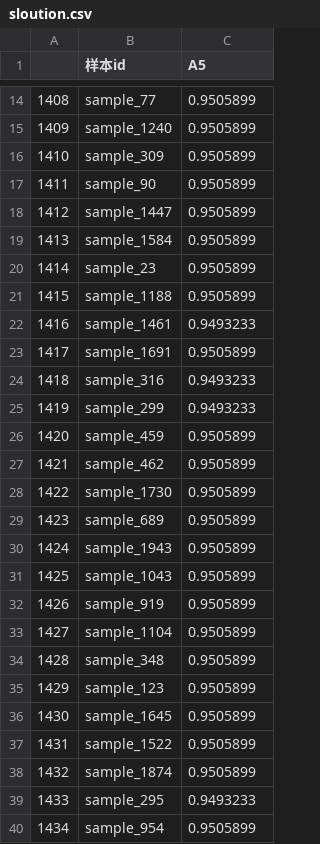
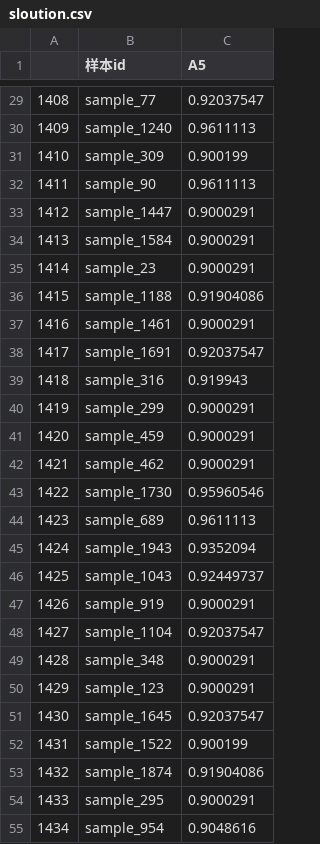
Before and after one commit to zbzckai/data_static, a CSV file: sloution.csv, drawn as a sheet; only a part is shown, gaps mark what is left out; the diff covers the shown part only.

```diff
--- a/sloution.csv
+++ b/sloution.csv
@@ -14,27 +29,27 @@
-1408,sample_77,0.9505899
-1409,sample_1240,0.9505899
-1410,sample_309,0.9505899
-1411,sample_90,0.9505899
-1412,sample_1447,0.9505899
-1413,sample_1584,0.9505899
-1414,sample_23,0.9505899
-1415,sample_1188,0.9505899
-1416,sample_1461,0.9493233
-1417,sample_1691,0.9505899
-1418,sample_316,0.9493233
-1419,sample_299,0.9493233
-1420,sample_459,0.9505899
-1421,sample_462,0.9505899
-1422,sample_1730,0.9505899
-1423,sample_689,0.9505899
-1424,sample_1943,0.9505899
-1425,sample_1043,0.9505899
-1426,sample_919,0.9505899
-1427,sample_1104,0.9505899
-1428,sample_348,0.9505899
-1429,sample_123,0.9505899
-1430,sample_1645,0.9505899
-1431,sample_1522,0.9505899
-1432,sample_1874,0.9505899
-1433,sample_295,0.9493233
-1434,sample_954,0.9505899
+1408,sample_77,0.92037547
+1409,sample_1240,0.9611113
+1410,sample_309,0.900199
+1411,sample_90,0.9611113
+1412,sample_1447,0.9000291
+1413,sample_1584,0.9000291
+1414,sample_23,0.9000291
+1415,sample_1188,0.91904086
+1416,sample_1461,0.9000291
+1417,sample_1691,0.92037547
+1418,sample_316,0.919943
+1419,sample_299,0.9000291
+1420,sample_459,0.9000291
+1421,sample_462,0.9000291
+1422,sample_1730,0.95960546
+1423,sample_689,0.9611113
+1424,sample_1943,0.9352094
+1425,sample_1043,0.92449737
+1426,sample_919,0.9000291
+1427,sample_1104,0.92037547
+1428,sample_348,0.9000291
+1429,sample_123,0.9000291
+1430,sample_1645,0.92037547
+1431,sample_1522,0.900199
+1432,sample_1874,0.91904086
+1433,sample_295,0.9000291
+1434,sample_954,0.9048616
```
Also changed, not shown: 15 added rows and 108 edited cells elsewhere in this file, shujuchakan2.csv, 6 other files.
